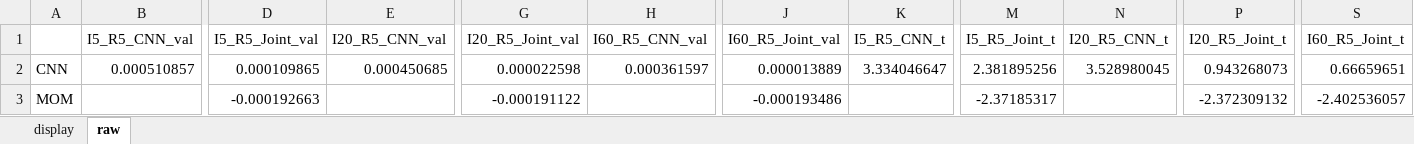
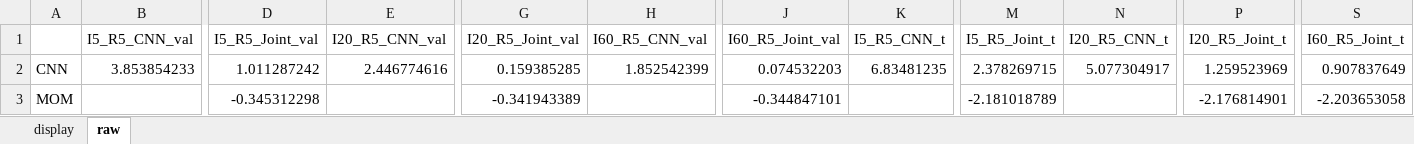
Before and after one commit to George-hardworking/rpt-re, an Excel workbook: outputs/05_benchmark_signals/tables_v_viii/cn/table_vii_return_logit.xlsx, sheet raw, drawn as a sheet; only a part is shown, gaps mark what is left out; values as stored, in another font and other column widths than the file's, no borders; the diff covers the shown part only; the diff names each change by its address in the sheet, - before the commit and + after, or states it on an @@ line.

```diff
--- a/outputs/05_benchmark_signals/tables_v_viii/cn/table_vii_return_logit.xlsx (sheet raw)
+++ b/outputs/05_benchmark_signals/tables_v_viii/cn/table_vii_return_logit.xlsx (sheet raw)
-B2 (I5_R5_CNN_val): 0.000510857
+B2 (I5_R5_CNN_val): 3.853854233
-D2 (I5_R5_Joint_val): 0.000109865
+D2 (I5_R5_Joint_val): 1.011287242
-E2 (I20_R5_CNN_val): 0.000450685
+E2 (I20_R5_CNN_val): 2.446774616
-G2 (I20_R5_Joint_val): 0.000022598
+G2 (I20_R5_Joint_val): 0.159385285
-H2 (I60_R5_CNN_val): 0.000361597
+H2 (I60_R5_CNN_val): 1.852542399
-J2 (I60_R5_Joint_val): 0.000013889
+J2 (I60_R5_Joint_val): 0.074532203
-K2 (I5_R5_CNN_t): 3.334046647
+K2 (I5_R5_CNN_t): 6.83481235
-M2 (I5_R5_Joint_t): 2.381895256
+M2 (I5_R5_Joint_t): 2.378269715
-N2 (I20_R5_CNN_t): 3.528980045
+N2 (I20_R5_CNN_t): 5.077304917
-P2 (I20_R5_Joint_t): 0.943268073
+P2 (I20_R5_Joint_t): 1.259523969
-S2 (I60_R5_Joint_t): 0.66659651
+S2 (I60_R5_Joint_t): 0.907837649
-D3 (I5_R5_Joint_val): -0.000192663
+D3 (I5_R5_Joint_val): -0.345312298
-G3 (I20_R5_Joint_val): -0.000191122
+G3 (I20_R5_Joint_val): -0.341943389
-J3 (I60_R5_Joint_val): -0.000193486
+J3 (I60_R5_Joint_val): -0.344847101
-M3 (I5_R5_Joint_t): -2.37185317
+M3 (I5_R5_Joint_t): -2.181018789
-P3 (I20_R5_Joint_t): -2.372309132
+P3 (I20_R5_Joint_t): -2.176814901
-S3 (I60_R5_Joint_t): -2.402536057
+S3 (I60_R5_Joint_t): -2.203653058
```
Also changed, not shown: 139 edited cells elsewhere in this sheet, sheet display, outputs/05_benchmark_signals/tables_v_viii/cn/table_vi_forecast_logit.xlsx, outputs/05_benchmark_signals/tables_v_viii/cn/table_viii_image_logit.xlsx, 6 other files.
